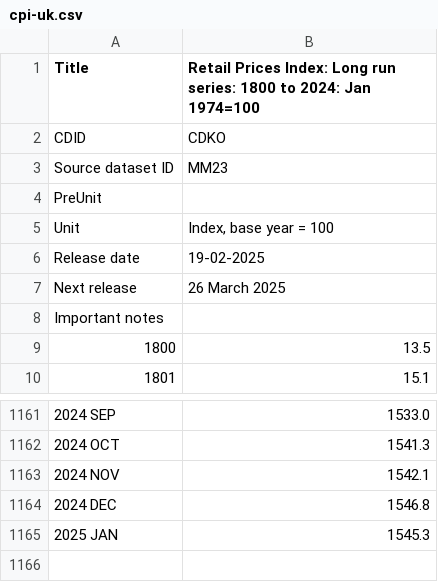
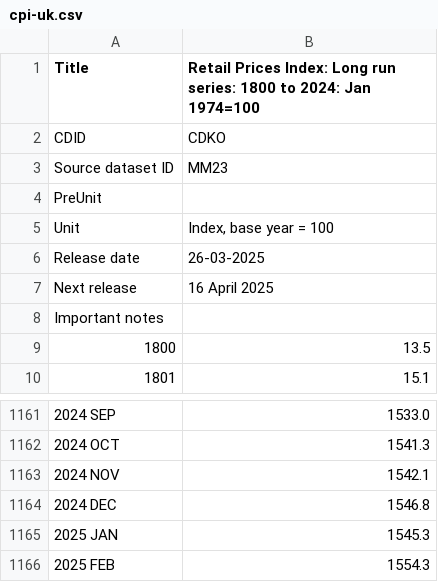
Before and after one commit to datasets/cpi-gb, a CSV file: cache/cpi-uk.csv, drawn as a sheet; only a part is shown, gaps mark what is left out.

```diff
--- a/cache/cpi-uk.csv
+++ b/cache/cpi-uk.csv
@@ -5,4 +5,4 @@
 "Unit","Index, base year = 100"
-"Release date","19-02-2025"
-"Next release","26 March 2025"
+"Release date","26-03-2025"
+"Next release","16 April 2025"
 "Important notes",
@@ -1165 +1165,2 @@
 "2025 JAN","1545.3"
+"2025 FEB","1554.3"
```
Also changed, not shown: cache/inflation-uk.csv, data/cpi-uk-monthly.csv.
